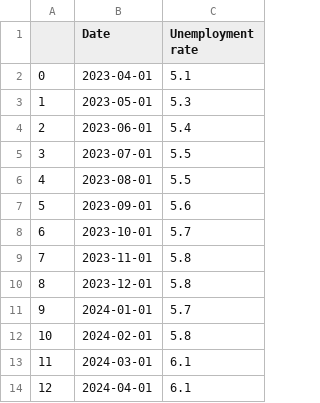
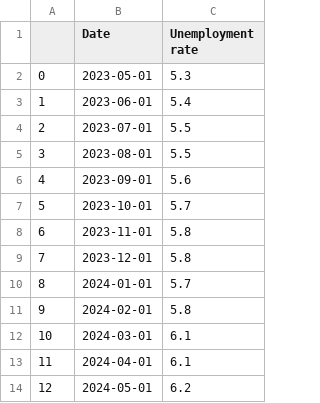
Before and after one commit to andy3278/Canada-Monthly-CPI, a CSV file: docs/data/Canada_Unemployment_rate.csv, drawn as a sheet; removed rows and columns are numbered as before the commit, all else as after; the diff names each change by its address in the sheet, - before the commit and + after, or states it on an @@ line.

```diff
--- a/docs/data/Canada_Unemployment_rate.csv
+++ b/docs/data/Canada_Unemployment_rate.csv
-row 2: 0 | 2023-04-01 | 5.1
@@ column A renumbered between rows 2 and 13 @@
+row 14: 12 | 2024-05-01 | 6.2
```
Also changed, not shown: docs/data/Canada_CPI.csv, docs/data/Canada_earnings.csv, 3 other files.
